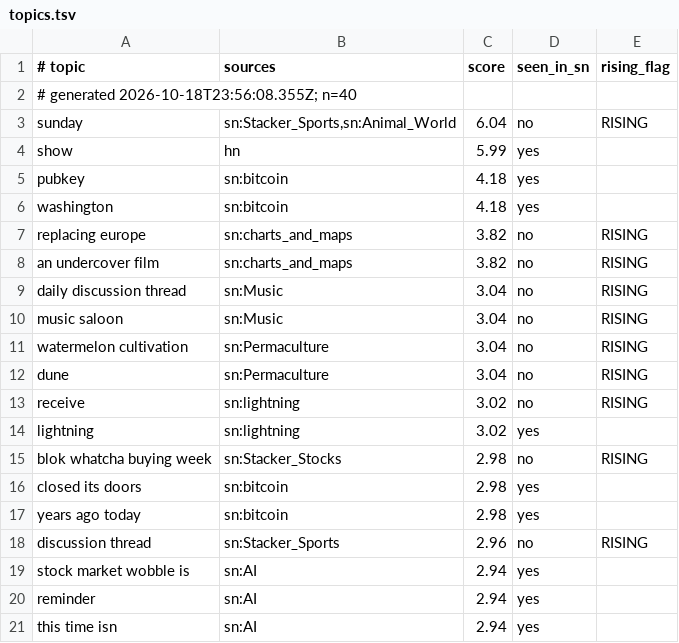
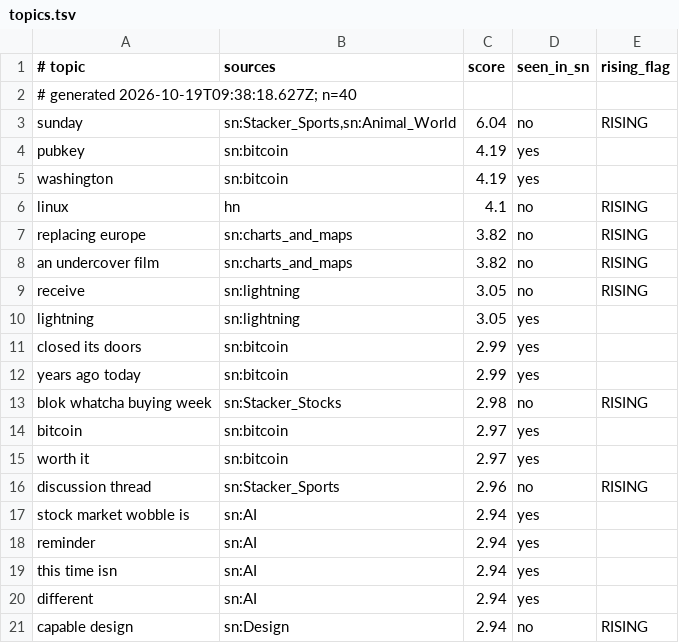
Before and after one commit to TheOnlyXic/sn-monetization-runtime, a TSV file: data/trending/topics.tsv, drawn as a sheet; only a part is shown; the shorter side is filled out with more unchanged rows; the diff covers the shown part only.

```diff
--- a/data/trending/topics.tsv
+++ b/data/trending/topics.tsv
@@ -1,18 +1,16 @@
 # topic	sources	score	seen_in_sn	rising_flag
-# generated 2026-10-18T23:56:08.355Z; n=40
+# generated 2026-10-19T09:38:18.627Z; n=40
 sunday	sn:Stacker_Sports,sn:Animal_World	6.04	no	RISING
-show	hn	5.99	yes	
-pubkey	sn:bitcoin	4.18	yes	
-washington	sn:bitcoin	4.18	yes	
+pubkey	sn:bitcoin	4.19	yes	
+washington	sn:bitcoin	4.19	yes	
+linux	hn	4.1	no	RISING
 replacing europe	sn:charts_and_maps	3.82	no	RISING
 an undercover film	sn:charts_and_maps	3.82	no	RISING
-daily discussion thread	sn:Music	3.04	no	RISING
-music saloon	sn:Music	3.04	no	RISING
-watermelon cultivation	sn:Permaculture	3.04	no	RISING
-dune	sn:Permaculture	3.04	no	RISING
-receive	sn:lightning	3.02	no	RISING
-lightning	sn:lightning	3.02	yes	
+receive	sn:lightning	3.05	no	RISING
+lightning	sn:lightning	3.05	yes	
+closed its doors	sn:bitcoin	2.99	yes	
+years ago today	sn:bitcoin	2.99	yes	
 blok whatcha buying week	sn:Stacker_Stocks	2.98	no	RISING
-closed its doors	sn:bitcoin	2.98	yes	
-years ago today	sn:bitcoin	2.98	yes	
+bitcoin	sn:bitcoin	2.97	yes	
+worth it	sn:bitcoin	2.97	yes	
 discussion thread	sn:Stacker_Sports	2.96	no	RISING
```
Also changed, not shown: 13 added rows, 11 removed rows and 3 edited cells elsewhere in this file.
